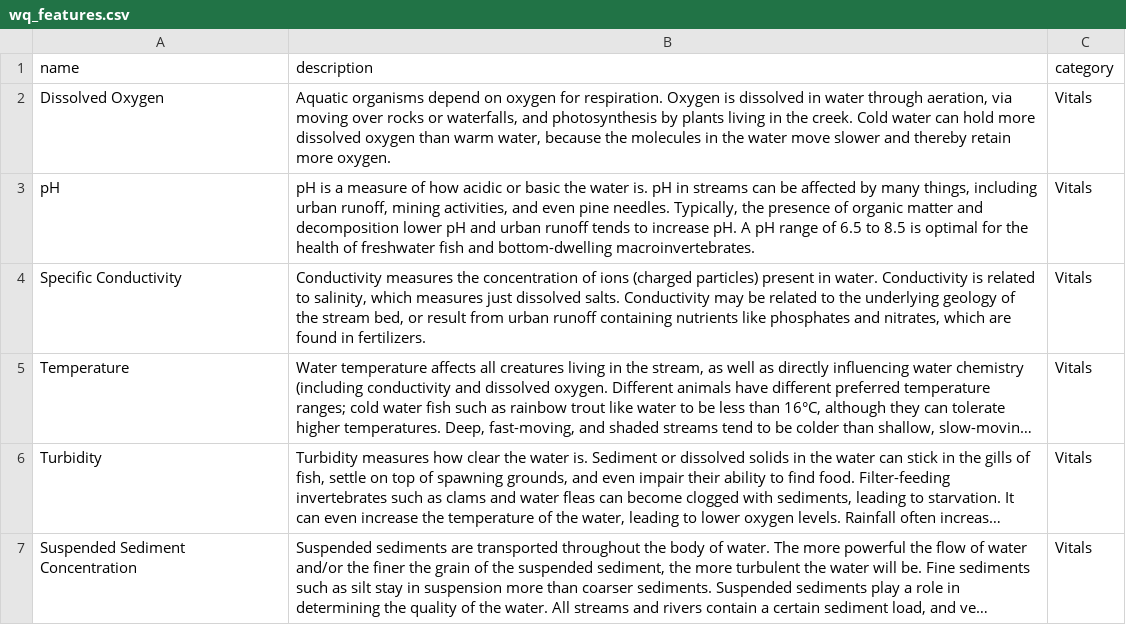
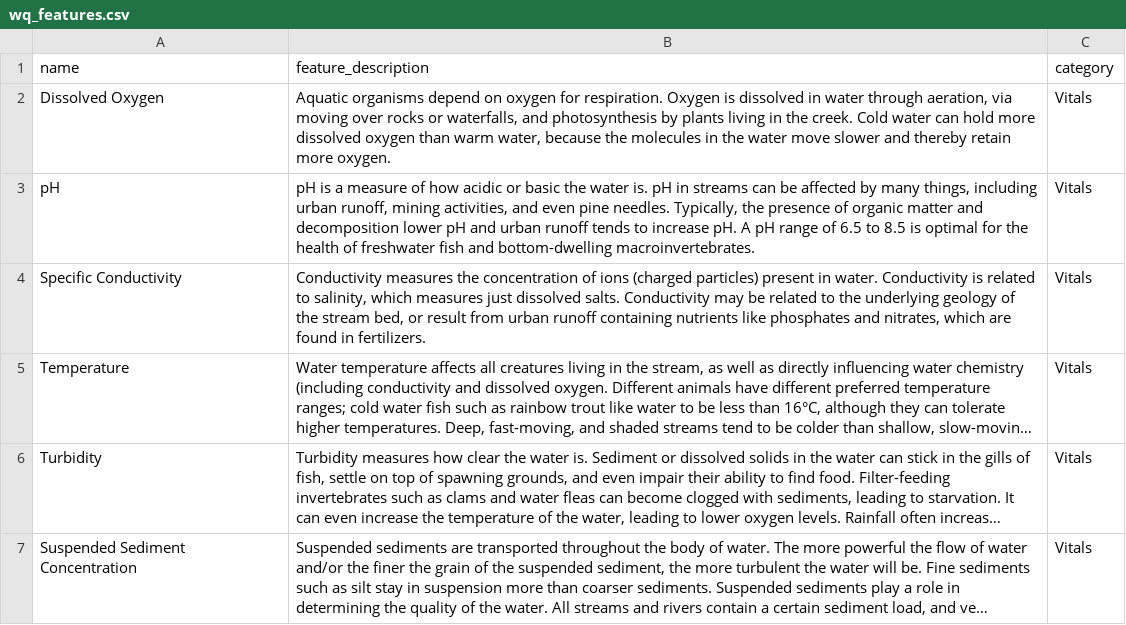
Before and after one commit to FlowWest/the-watershed-project, a CSV file: data-raw/wq_features.csv, drawn as a sheet; only a part is shown; long unchanged cells end in ….

Commit message:
rename column of descr in wq feature csv

```diff
--- a/data-raw/wq_features.csv
+++ b/data-raw/wq_features.csv
@@ -1,2 +1,2 @@
-name,description,category
+name,feature_description,category
 Dissolved Oxygen,"Aquatic organisms depend on oxygen for respiration. Oxygen is dissolved in water through aeration, via moving over rocks or waterfalls, and photosynthesis by plants living in the creek. Cold water can hold more dissolved oxygen than warm water, because the molecules in the water move slower and thereby retain more oxygen.",Vitals
```
Also changed, not shown: 1 other file.
